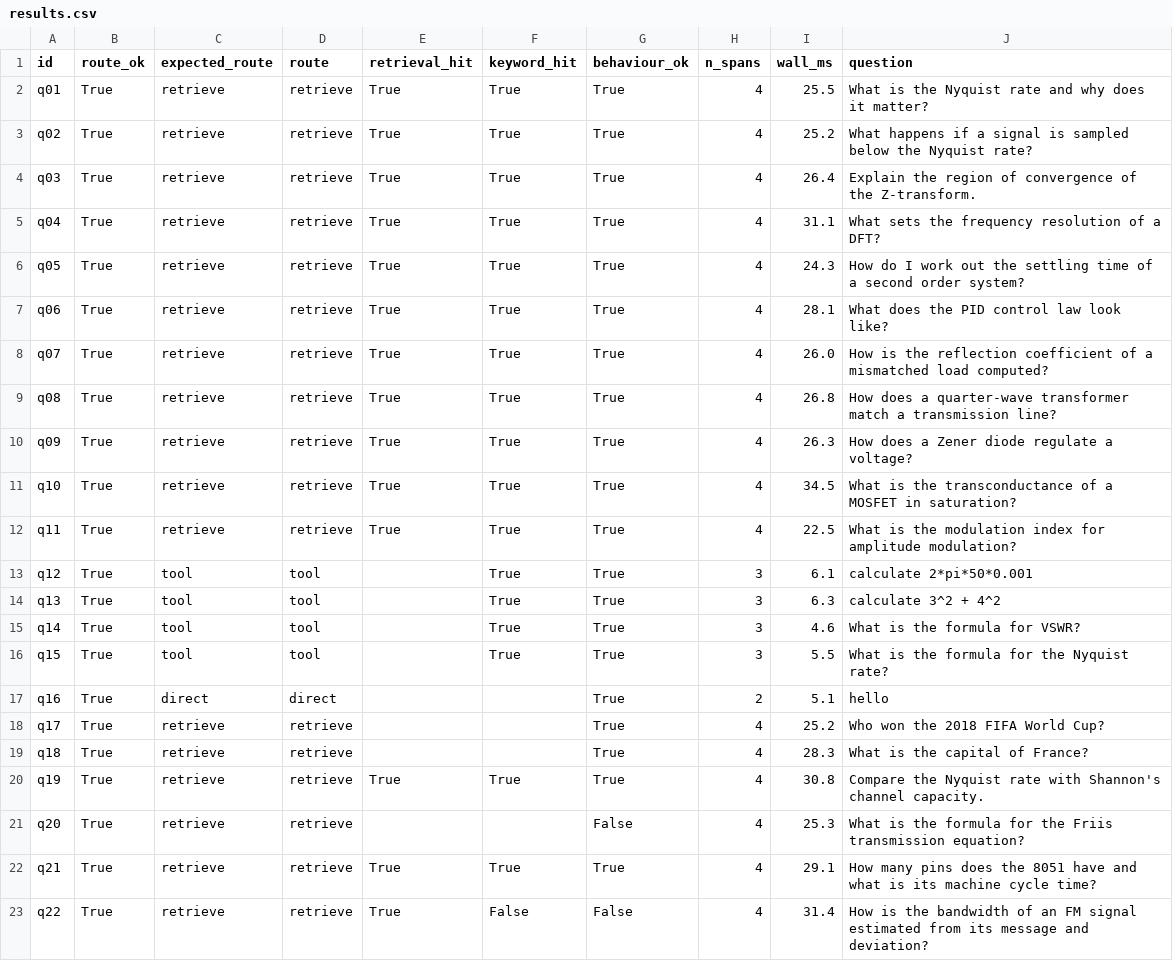
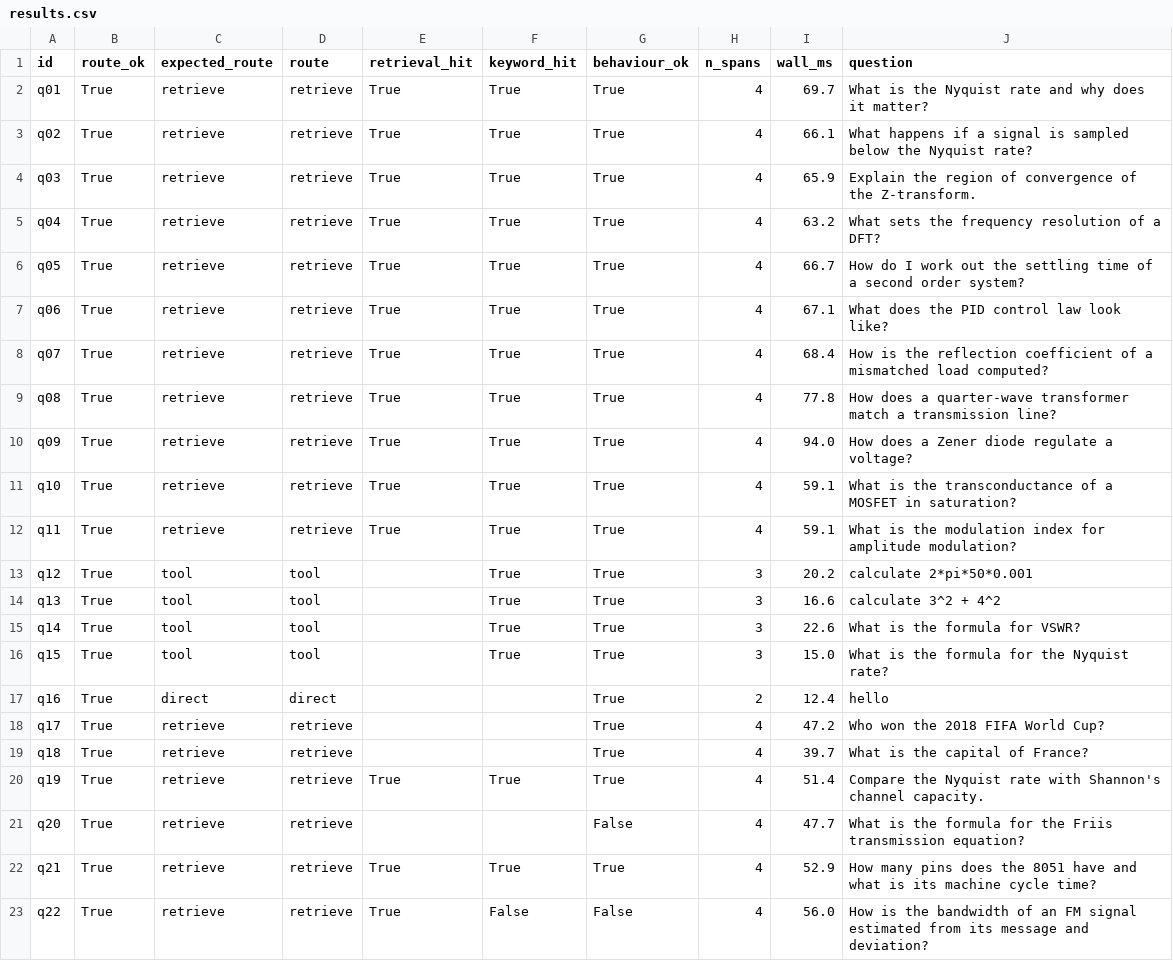
Before and after one commit to crahulece2028-lab/week4-study-assistant-agent, a CSV file: eval/results.csv, drawn as a sheet.

Commit message:
Rewrite 4.3/4.4/README/slides with the traced offline-vs-LLM results
Real numbers from this session's runs plus the LangSmith experiment:
- offline: routing/retrieval 100%, keyword 93%, refusal 67%, median 56 ms
- Groq gpt-oss-20b: 100% across, median 4.4 s (model time 3.4 s)
- naive-vs-aligned router-prompt comparison, q10 run-to-run variance noted
- LangSmith dataset week4-study-assistant-eval + evaluators documented
- Streamlit Cloud deploy steps; slides + capstone PDF re-exported

```diff
--- a/eval/results.csv
+++ b/eval/results.csv
@@ -1,23 +1,23 @@
 id,route_ok,expected_route,route,retrieval_hit,keyword_hit,behaviour_ok,n_spans,wall_ms,question
-q01,True,retrieve,retrieve,True,True,True,4,25.5,What is the Nyquist rate and why does it matter?
-q02,True,retrieve,retrieve,True,True,True,4,25.2,What happens if a signal is sampled below the Nyquist rate?
-q03,True,retrieve,retrieve,True,True,True,4,26.4,Explain the region of convergence of the Z-transform.
-q04,True,retrieve,retrieve,True,True,True,4,31.1,What sets the frequency resolution of a DFT?
-q05,True,retrieve,retrieve,True,True,True,4,24.3,How do I work out the settling time of a second order system?
-q06,True,retrieve,retrieve,True,True,True,4,28.1,What does the PID control law look like?
-q07,True,retrieve,retrieve,True,True,True,4,26.0,How is the reflection coefficient of a mismatched load computed?
-q08,True,retrieve,retrieve,True,True,True,4,26.8,How does a quarter-wave transformer match a transmission line?
-q09,True,retrieve,retrieve,True,True,True,4,26.3,How does a Zener diode regulate a voltage?
-q10,True,retrieve,retrieve,True,True,True,4,34.5,What is the transconductance of a MOSFET in saturation?
-q11,True,retrieve,retrieve,True,True,True,4,22.5,What is the modulation index for amplitude modulation?
-q12,True,tool,tool,,True,True,3,6.1,calculate 2*pi*50*0.001
-q13,True,tool,tool,,True,True,3,6.3,calculate 3^2 + 4^2
-q14,True,tool,tool,,True,True,3,4.6,What is the formula for VSWR?
-q15,True,tool,tool,,True,True,3,5.5,What is the formula for the Nyquist rate?
-q16,True,direct,direct,,,True,2,5.1,hello
-q17,True,retrieve,retrieve,,,True,4,25.2,Who won the 2018 FIFA World Cup?
-q18,True,retrieve,retrieve,,,True,4,28.3,What is the capital of France?
-q19,True,retrieve,retrieve,True,True,True,4,30.8,Compare the Nyquist rate with Shannon's channel capacity.
-q20,True,retrieve,retrieve,,,False,4,25.3,What is the formula for the Friis transmission equation?
-q21,True,retrieve,retrieve,True,True,True,4,29.1,How many pins does the 8051 have and what is its machine cycle time?
-q22,True,retrieve,retrieve,True,False,False,4,31.4,How is the bandwidth of an FM signal estimated from its message and deviation?
+q01,True,retrieve,retrieve,True,True,True,4,69.7,What is the Nyquist rate and why does it matter?
+q02,True,retrieve,retrieve,True,True,True,4,66.1,What happens if a signal is sampled below the Nyquist rate?
+q03,True,retrieve,retrieve,True,True,True,4,65.9,Explain the region of convergence of the Z-transform.
+q04,True,retrieve,retrieve,True,True,True,4,63.2,What sets the frequency resolution of a DFT?
+q05,True,retrieve,retrieve,True,True,True,4,66.7,How do I work out the settling time of a second order system?
+q06,True,retrieve,retrieve,True,True,True,4,67.1,What does the PID control law look like?
+q07,True,retrieve,retrieve,True,True,True,4,68.4,How is the reflection coefficient of a mismatched load computed?
+q08,True,retrieve,retrieve,True,True,True,4,77.8,How does a quarter-wave transformer match a transmission line?
+q09,True,retrieve,retrieve,True,True,True,4,94.0,How does a Zener diode regulate a voltage?
+q10,True,retrieve,retrieve,True,True,True,4,59.1,What is the transconductance of a MOSFET in saturation?
+q11,True,retrieve,retrieve,True,True,True,4,59.1,What is the modulation index for amplitude modulation?
+q12,True,tool,tool,,True,True,3,20.2,calculate 2*pi*50*0.001
+q13,True,tool,tool,,True,True,3,16.6,calculate 3^2 + 4^2
+q14,True,tool,tool,,True,True,3,22.6,What is the formula for VSWR?
+q15,True,tool,tool,,True,True,3,15.0,What is the formula for the Nyquist rate?
+q16,True,direct,direct,,,True,2,12.4,hello
+q17,True,retrieve,retrieve,,,True,4,47.2,Who won the 2018 FIFA World Cup?
+q18,True,retrieve,retrieve,,,True,4,39.7,What is the capital of France?
+q19,True,retrieve,retrieve,True,True,True,4,51.4,Compare the Nyquist rate with Shannon's channel capacity.
+q20,True,retrieve,retrieve,,,False,4,47.7,What is the formula for the Friis transmission equation?
+q21,True,retrieve,retrieve,True,True,True,4,52.9,How many pins does the 8051 have and what is its machine cycle time?
+q22,True,retrieve,retrieve,True,False,False,4,56.0,How is the bandwidth of an FM signal estimated from its message and deviation?
```
Also changed, not shown: eval/results_llm.csv, 30 other files.
